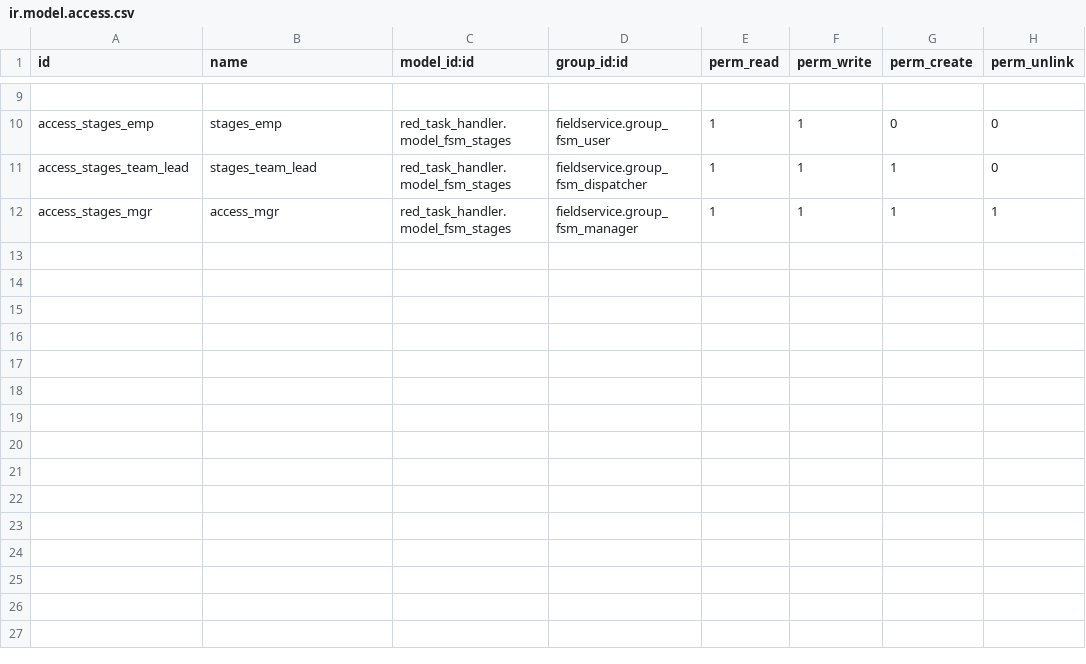
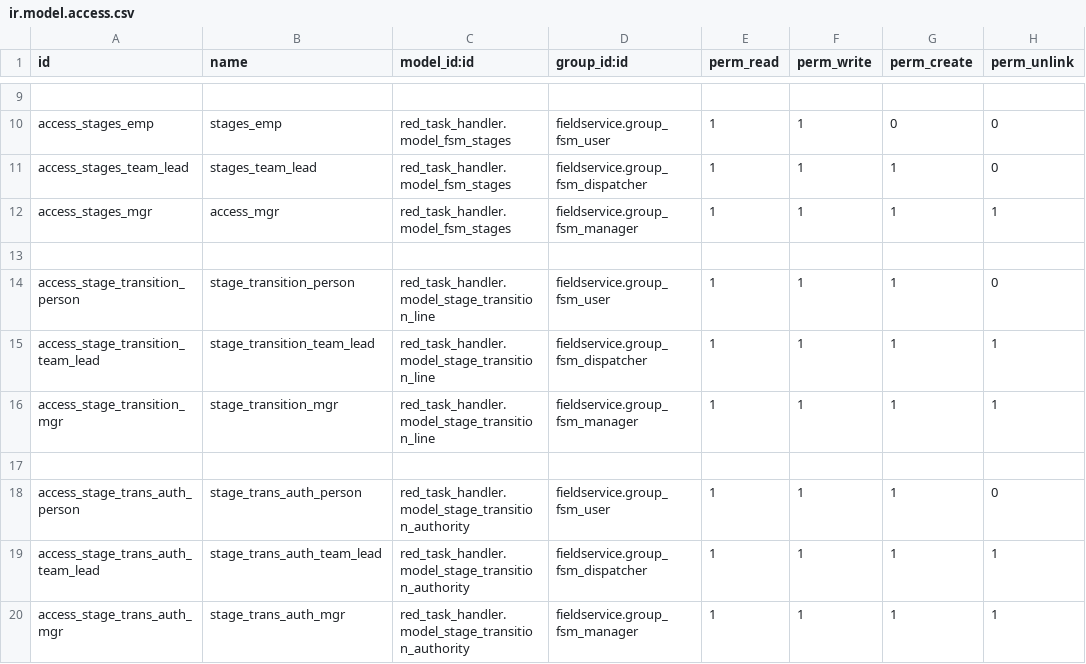
Before and after one commit to OCA/field-service, a CSV file: red_task_handler/security/ir.model.access.csv, drawn as a sheet; only a part is shown, gaps mark what is left out; the diff names each change by its address in the sheet, - before the commit and + after, or states it on an @@ line.

Commit message:
Advanced stage transitions, option to add stage transitions for the stage sets

```diff
--- a/red_task_handler/security/ir.model.access.csv
+++ b/red_task_handler/security/ir.model.access.csv
+row 13: (empty)
+row 14: access_stage_transition_person | stage_transition_person | red_task_handler.model_stage_transition_line | fieldservice.group_fsm_user | 1 | 1 | 1 | 0
+row 15: access_stage_transition_team_lead | stage_transition_team_lead | red_task_handler.model_stage_transition_line | fieldservice.group_fsm_dispatcher | 1 | 1 | 1 | 1
+row 16: access_stage_transition_mgr | stage_transition_mgr | red_task_handler.model_stage_transition_line | fieldservice.group_fsm_manager | 1 | 1 | 1 | 1
+row 17: (empty)
+row 18: access_stage_trans_auth_person | stage_trans_auth_person | red_task_handler.model_stage_transition_authority | fieldservice.group_fsm_user | 1 | 1 | 1 | 0
+row 19: access_stage_trans_auth_team_lead | stage_trans_auth_team_lead | red_task_handler.model_stage_transition_authority | fieldservice.group_fsm_dispatcher | 1 | 1 | 1 | 1
+row 20: access_stage_trans_auth_mgr | stage_trans_auth_mgr | red_task_handler.model_stage_transition_authority | fieldservice.group_fsm_manager | 1 | 1 | 1 | 1
```
Also changed, not shown: 8 other files.
